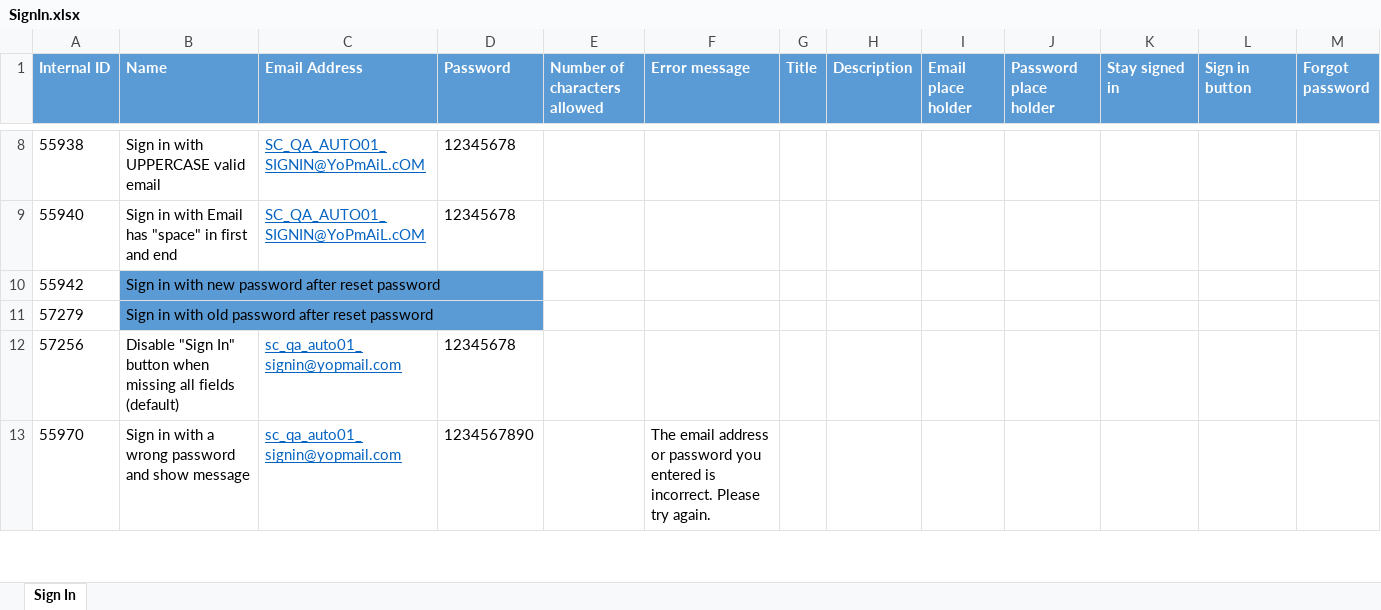
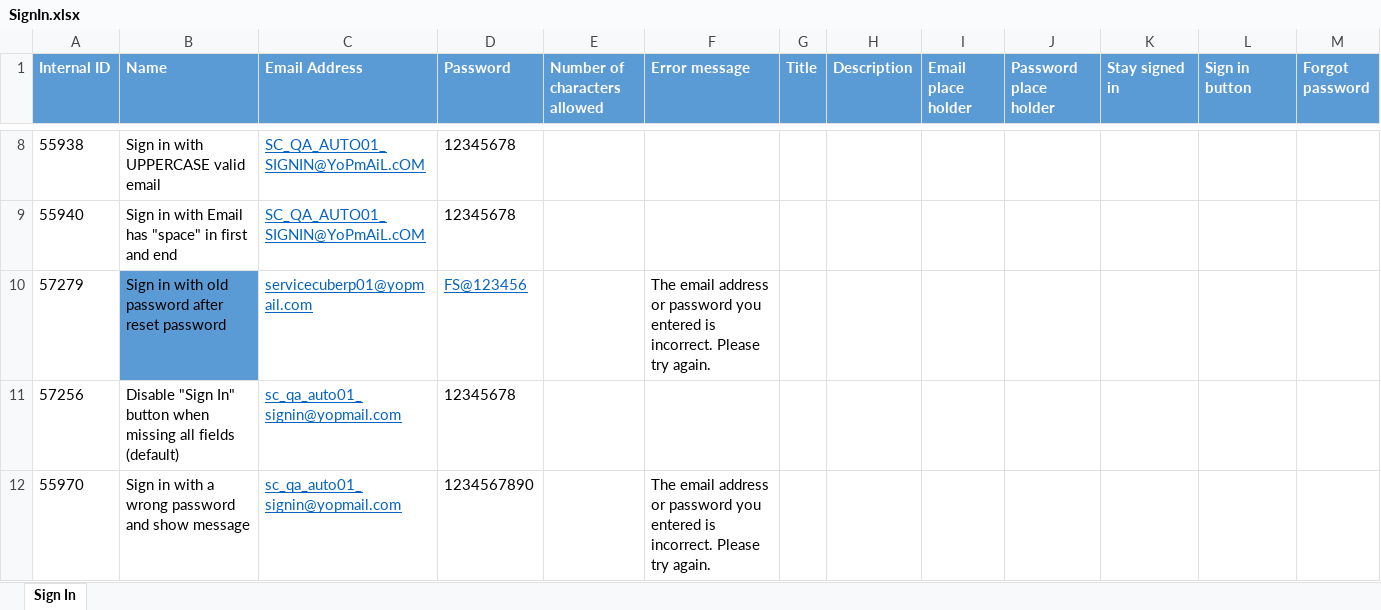
Before and after one commit to minhnguyenphuonghoang/service_cube_automation_testing, an Excel workbook: DataSet/SignIn.xlsx, sheet Sign In, drawn as a sheet; only a part is shown, gaps mark what is left out; values as stored, in another font and other column widths than the file's, no borders; removed rows and columns are numbered as before the commit, all else as after; the diff covers the shown part only; the diff names each change by its address in the sheet, - before the commit and + after, or states it on an @@ line.

```diff
--- a/DataSet/SignIn.xlsx (sheet Sign In)
+++ b/DataSet/SignIn.xlsx (sheet Sign In)
-row 10: 55942 | Sign in with new password after reset password
-C10 (Email Address): (empty)
+C10 (Email Address): servicecuberp01@yopmail.com
-D10 (Password): (empty)
+D10 (Password): FS@123456
-F10 (Error message): (empty)
+F10 (Error message): The email address or password you entered is incorrect. Please try again.
```
Also changed, not shown: 2 edited cells elsewhere in this sheet, DataSet/ResetPassword.xlsx, 2 other files.
